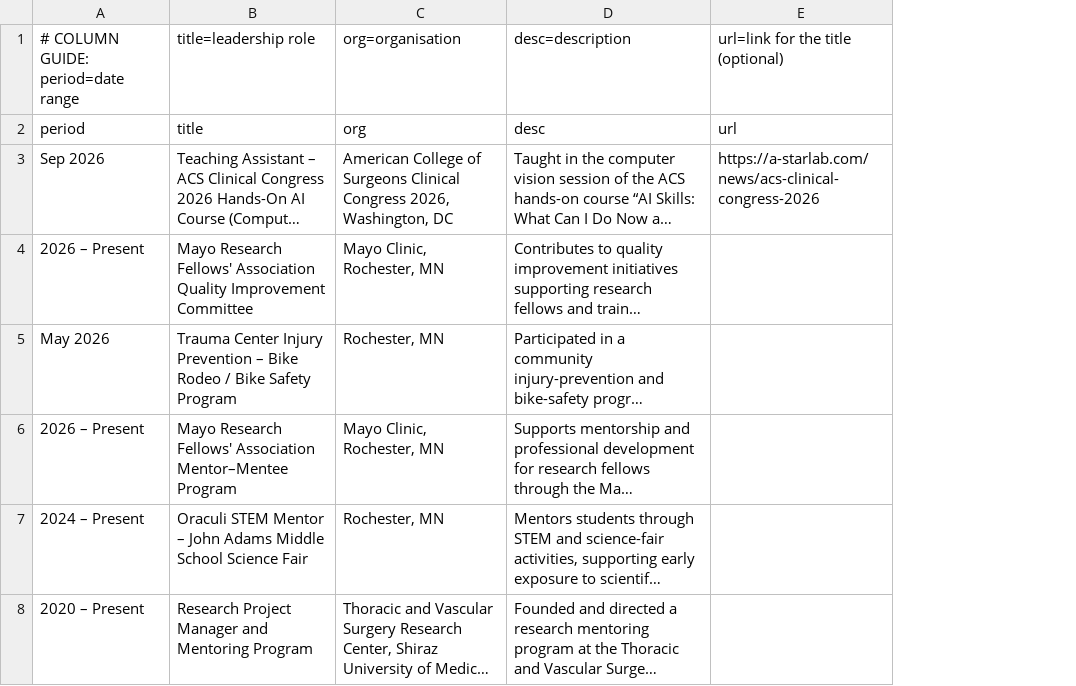
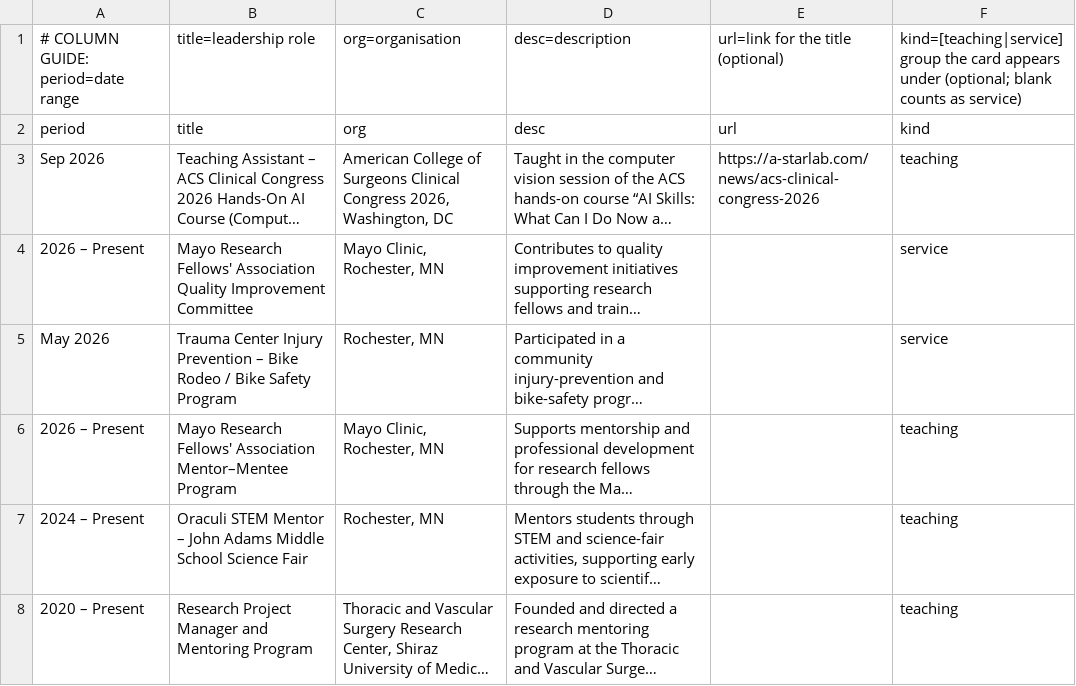
Before and after one commit to SoRRad/RezaShahriarirad_CV, a CSV file: data/leadership.csv, drawn as a sheet; long unchanged cells end in …; the diff names each change by its address in the sheet, - before the commit and + after, or states it on an @@ line.

```diff
--- a/data/leadership.csv
+++ b/data/leadership.csv
+column F, rows 1-8: kind=[teaching|service] group the card appears under (optional; blank counts as service) | kind | teaching | service | service | teaching | teaching | teaching
```
Also changed, not shown: 41 other files.
